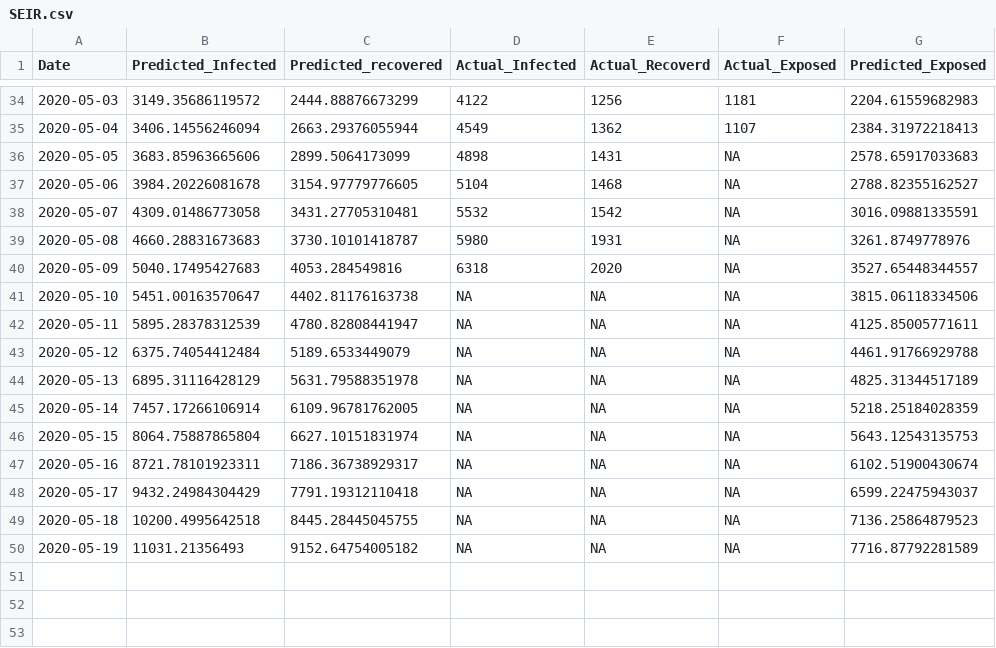
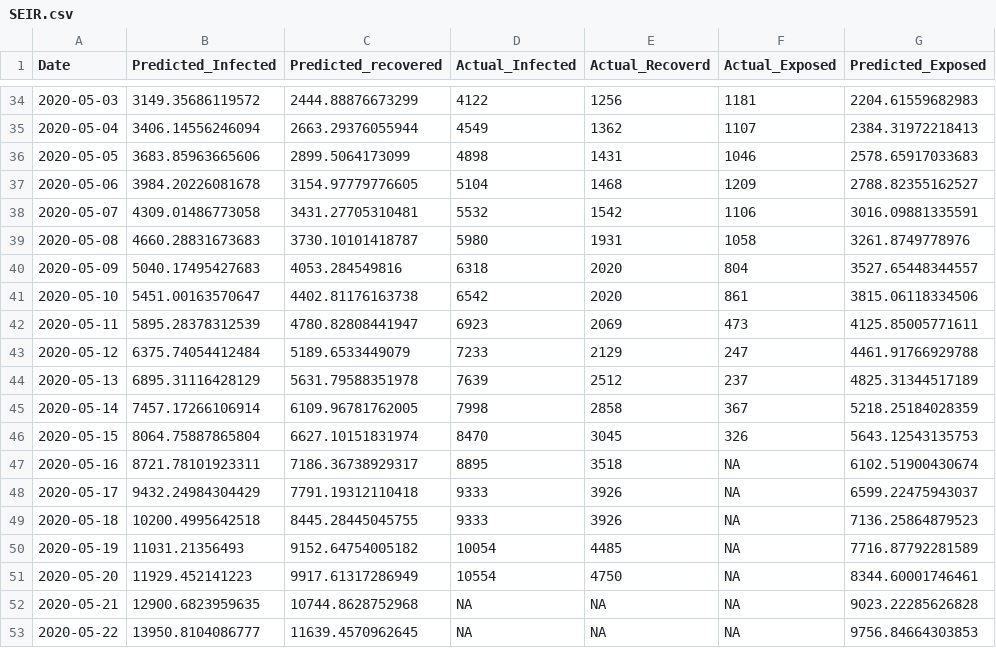
Before and after one commit to aditya1000/covid19_Timeseries_analysis, a CSV file: Delhi_Data101103155/cumulative/SEIR.csv, drawn as a sheet; only a part is shown, gaps mark what is left out; the diff covers the shown part only.

```diff
--- a/Delhi_Data101103155/cumulative/SEIR.csv
+++ b/Delhi_Data101103155/cumulative/SEIR.csv
@@ -35,16 +35,19 @@
 2020-05-04,3406.14556246094,2663.29376055944,4549,1362,1107,2384.31972218413
-2020-05-05,3683.85963665606,2899.5064173099,4898,1431,NA,2578.65917033683
-2020-05-06,3984.20226081678,3154.97779776605,5104,1468,NA,2788.82355162527
-2020-05-07,4309.01486773058,3431.27705310481,5532,1542,NA,3016.09881335591
-2020-05-08,4660.28831673683,3730.10101418787,5980,1931,NA,3261.8749778976
-2020-05-09,5040.17495427683,4053.284549816,6318,2020,NA,3527.65448344557
-2020-05-10,5451.00163570647,4402.81176163738,NA,NA,NA,3815.06118334506
-2020-05-11,5895.28378312539,4780.82808441947,NA,NA,NA,4125.85005771611
-2020-05-12,6375.74054412484,5189.6533449079,NA,NA,NA,4461.91766929788
-2020-05-13,6895.31116428129,5631.79588351978,NA,NA,NA,4825.31344517189
-2020-05-14,7457.17266106914,6109.96781762005,NA,NA,NA,5218.25184028359
-2020-05-15,8064.75887865804,6627.10151831974,NA,NA,NA,5643.12543135753
-2020-05-16,8721.78101923311,7186.36738929317,NA,NA,NA,6102.51900430674
-2020-05-17,9432.24984304429,7791.19312110418,NA,NA,NA,6599.22475943037
-2020-05-18,10200.4995642518,8445.28445045755,NA,NA,NA,7136.25864879523
-2020-05-19,11031.21356493,9152.64754005182,NA,NA,NA,7716.87792281589
+2020-05-05,3683.85963665606,2899.5064173099,4898,1431,1046,2578.65917033683
+2020-05-06,3984.20226081678,3154.97779776605,5104,1468,1209,2788.82355162527
+2020-05-07,4309.01486773058,3431.27705310481,5532,1542,1106,3016.09881335591
+2020-05-08,4660.28831673683,3730.10101418787,5980,1931,1058,3261.8749778976
+2020-05-09,5040.17495427683,4053.284549816,6318,2020,804,3527.65448344557
+2020-05-10,5451.00163570647,4402.81176163738,6542,2020,861,3815.06118334506
+2020-05-11,5895.28378312539,4780.82808441947,6923,2069,473,4125.85005771611
+2020-05-12,6375.74054412484,5189.6533449079,7233,2129,247,4461.91766929788
+2020-05-13,6895.31116428129,5631.79588351978,7639,2512,237,4825.31344517189
+2020-05-14,7457.17266106914,6109.96781762005,7998,2858,367,5218.25184028359
+2020-05-15,8064.75887865804,6627.10151831974,8470,3045,326,5643.12543135753
+2020-05-16,8721.78101923311,7186.36738929317,8895,3518,NA,6102.51900430674
+2020-05-17,9432.24984304429,7791.19312110418,9333,3926,NA,6599.22475943037
+2020-05-18,10200.4995642518,8445.28445045755,9333,3926,NA,7136.25864879523
+2020-05-19,11031.21356493,9152.64754005182,10054,4485,NA,7716.87792281589
+2020-05-20,11929.452141223,9917.61317286949,10554,4750,NA,8344.60001746461
+2020-05-21,12900.6823959635,10744.8628752968,NA,NA,NA,9023.22285626828
+2020-05-22,13950.8104086777,11639.4570962645,NA,NA,NA,9756.84664303853
```
Also changed, not shown: 8 added rows elsewhere in this file, Delhi_Data10110315/cumulative/SIS.csv, Delhi_Data10110315/non_cumulative/SIS.csv, 7 other files.
